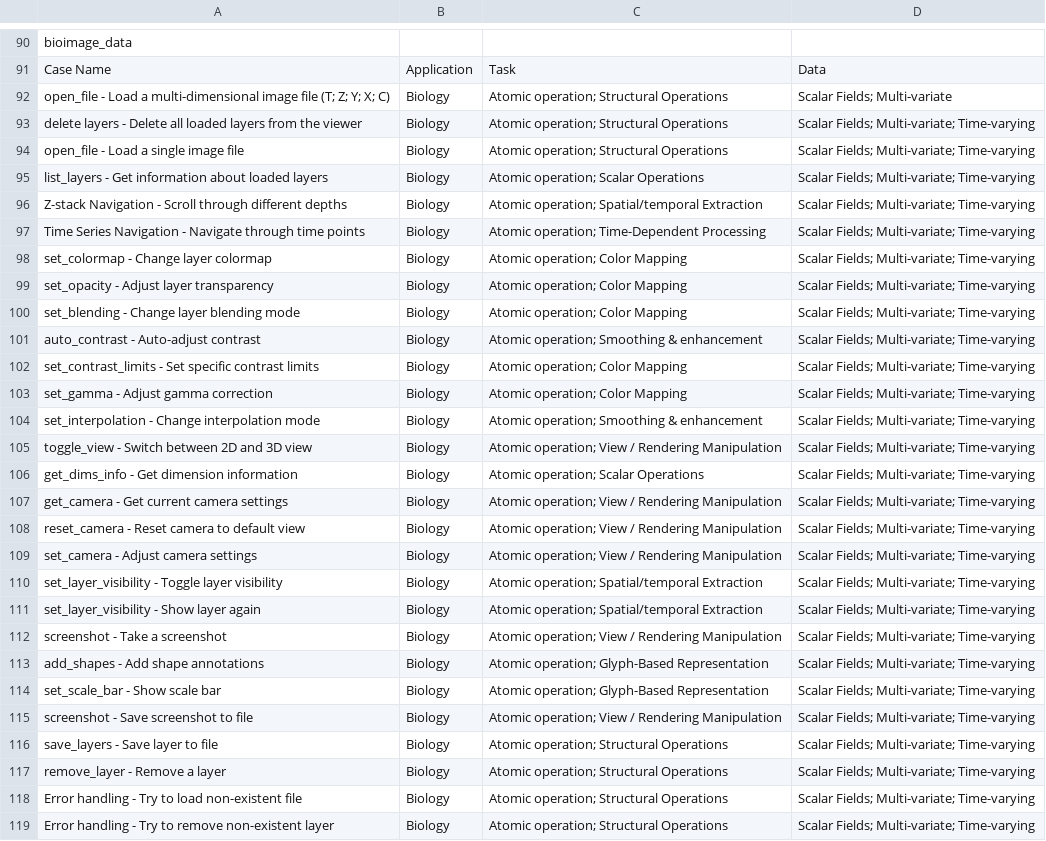
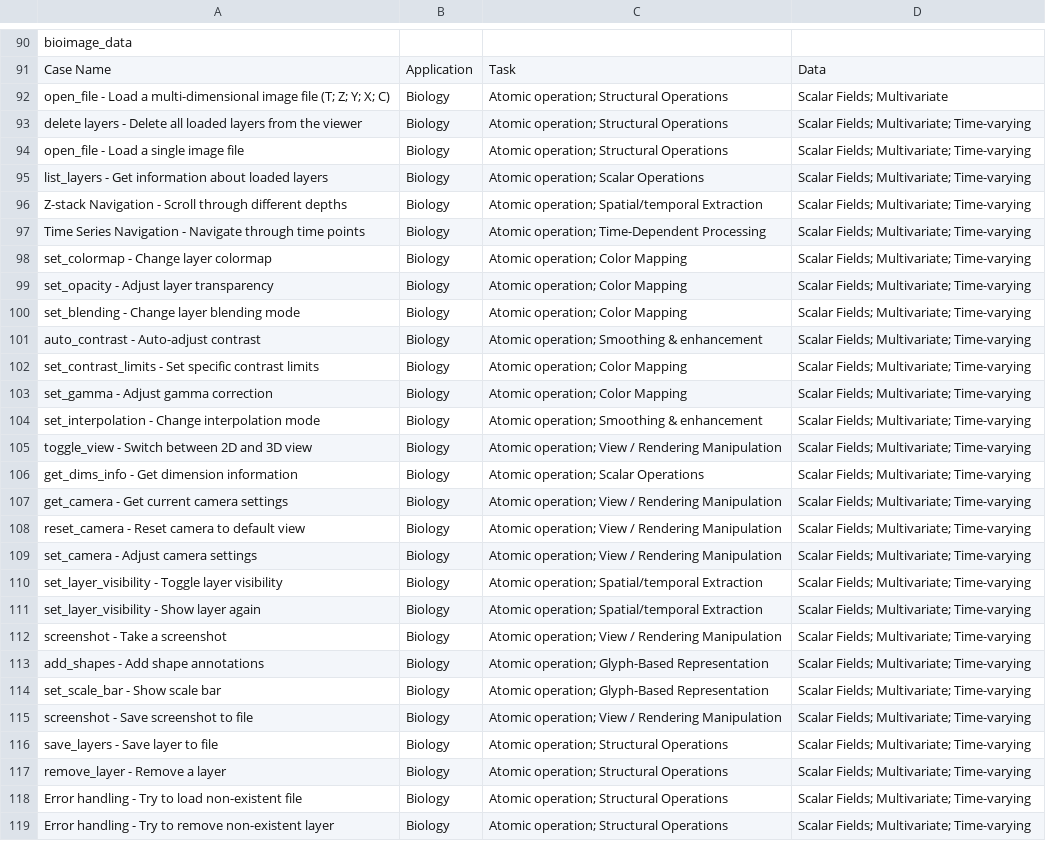
Before and after one commit to SciVisAgentBench/scivisagentbench.github.io, a CSV file: statistics/final_correct.csv, drawn as a sheet; only a part is shown, gaps mark what is left out; the diff covers the shown part only; the diff names each change by its address in the sheet, - before the commit and + after, or states it on an @@ line.

```diff
--- a/statistics/final_correct.csv
+++ b/statistics/final_correct.csv
-D92: Scalar Fields; Multi-variate
+D92: Scalar Fields; Multivariate
-D93:D119: Scalar Fields; Multi-variate; Time-varying
+D93:D119: Scalar Fields; Multivariate; Time-varying
```
Also changed, not shown: 62 edited cells elsewhere in this file, 5 other files.
